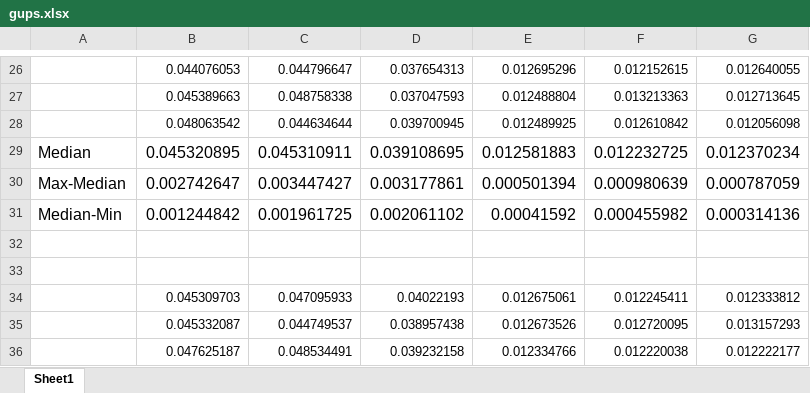
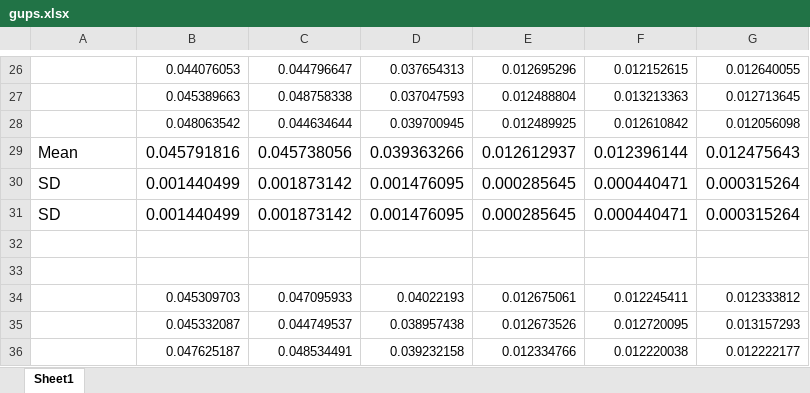
Before and after one commit to thewmf/kvm-docker-comparison, an Excel workbook: RandomAccess/results/gups.xlsx, sheet Sheet1, drawn as a sheet; only a part is shown, gaps mark what is left out; values as stored, in another font and other column widths than the file's, no borders; charts and pictures not drawn; removed rows and columns are numbered as before the commit, all else as after; the diff names each change by its address in the sheet, - before the commit and + after, or states it on an @@ line.

```diff
--- a/RandomAccess/results/gups.xlsx (sheet Sheet1)
+++ b/RandomAccess/results/gups.xlsx (sheet Sheet1)
-row 29: Median | 0.045320895 | 0.045310911 | 0.039108695 | 0.012581883 | 0.012232725 | 0.012370234
-row 30: Max-Median | 0.002742647 | 0.003447427 | 0.003177861 | 0.000501394 | 0.000980639 | 0.000787059
-row 31: Median-Min | 0.001244842 | 0.001961725 | 0.002061102 | 0.00041592 | 0.000455982 | 0.000314136
+row 29: Mean | 0.045791816 | 0.045738056 | 0.039363266 | 0.012612937 | 0.012396144 | 0.012475643
+row 30: SD | 0.001440499 | 0.001873142 | 0.001476095 | 0.000285645 | 0.000440471 | 0.000315264
+row 31: SD | 0.001440499 | 0.001873142 | 0.001476095 | 0.000285645 | 0.000440471 | 0.000315264
```
Also changed, not shown: charts or pictures, Stream/results/stream-triad.xlsx, linpack/results/linpack.xlsx, 1 other file.
